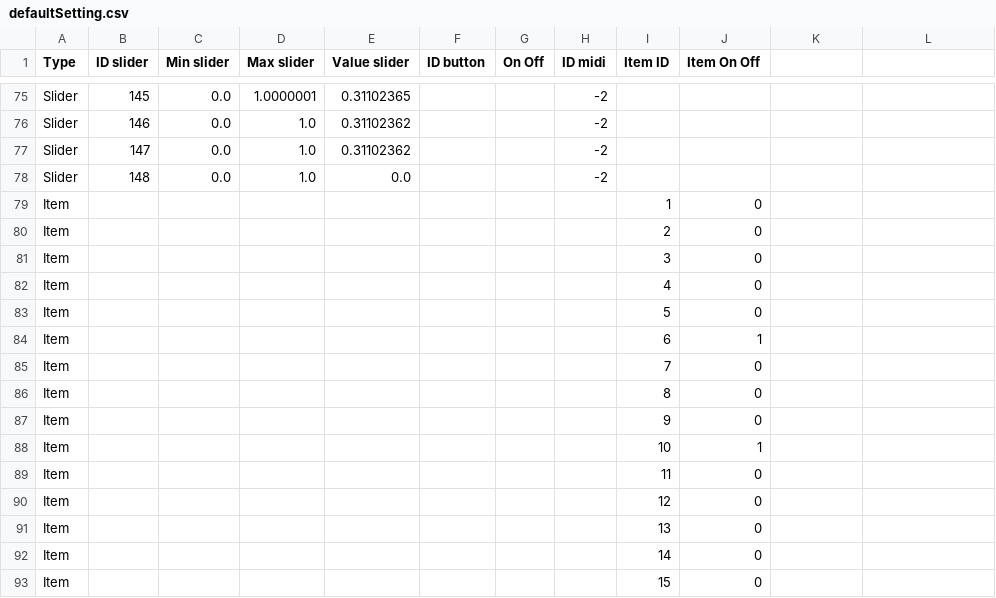
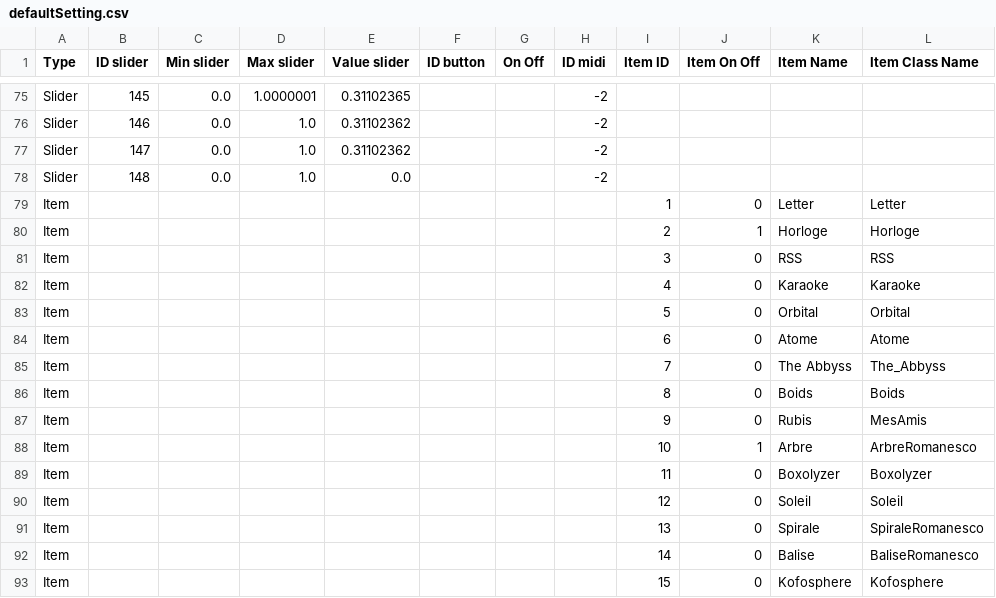
Before and after one commit to knupel/ROMANESCO-Processing, a CSV file: Software_29/Controleur_29/preferences/setting/defaultSetting.csv, drawn as a sheet; only a part is shown, gaps mark what is left out; the diff covers the shown part only.

Commit message:
fix bug of the alphabetical sort of the items save
Add a second loop and create a mini class to load the item name plus
the ID.

> change icon for the item Surface

```diff
--- a/Software_29/Controleur_29/preferences/setting/defaultSetting.csv
+++ b/Software_29/Controleur_29/preferences/setting/defaultSetting.csv
@@ -1 +1 @@
-Type,ID slider,Min slider,Max slider,Value slider,ID button,On Off,ID midi,Item ID,Item On Off
+Type,ID slider,Min slider,Max slider,Value slider,ID button,On Off,ID midi,Item ID,Item On Off,Item Name,Item Class Name
@@ -79,15 +79,15 @@ Slider,148,0.0,1.0,0.0,,,-2,,
-Item,,,,,,,,1,0
-Item,,,,,,,,2,0
-Item,,,,,,,,3,0
-Item,,,,,,,,4,0
-Item,,,,,,,,5,0
-Item,,,,,,,,6,1
-Item,,,,,,,,7,0
-Item,,,,,,,,8,0
-Item,,,,,,,,9,0
-Item,,,,,,,,10,1
-Item,,,,,,,,11,0
-Item,,,,,,,,12,0
-Item,,,,,,,,13,0
-Item,,,,,,,,14,0
-Item,,,,,,,,15,0
+Item,,,,,,,,1,0,Letter,Letter
+Item,,,,,,,,2,1,Horloge,Horloge
+Item,,,,,,,,3,0,RSS,RSS
+Item,,,,,,,,4,0,Karaoke,Karaoke
+Item,,,,,,,,5,0,Orbital,Orbital
+Item,,,,,,,,6,0,Atome,Atome
+Item,,,,,,,,7,0,The Abbyss,The_Abbyss
+Item,,,,,,,,8,0,Boids,Boids
+Item,,,,,,,,9,0,Rubis,MesAmis
+Item,,,,,,,,10,1,Arbre,ArbreRomanesco
+Item,,,,,,,,11,0,Boxolyzer,Boxolyzer
+Item,,,,,,,,12,0,Soleil,Soleil
+Item,,,,,,,,13,0,Spirale,SpiraleRomanesco
+Item,,,,,,,,14,0,Balise,BaliseRomanesco
+Item,,,,,,,,15,0,Kofosphere,Kofosphere
```
Also changed, not shown: 5 added rows and 22 edited cells elsewhere in this file, 37 other files.
